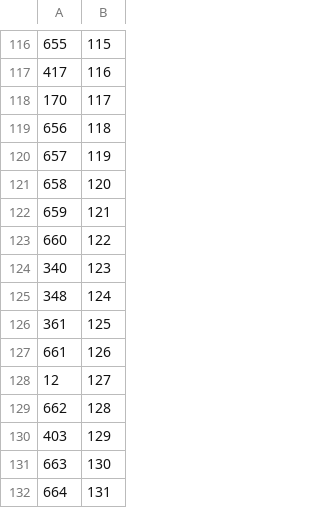
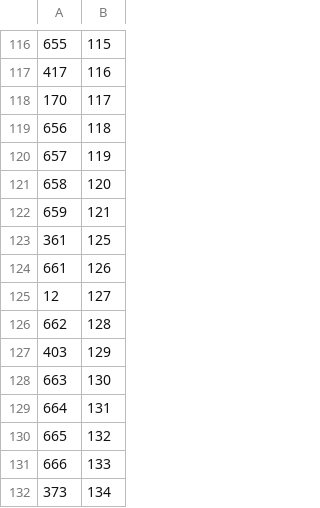
Before and after one commit to janiellps12/Canta_Igreja-API, a CSV file: dados/obras/1_padrao_1/1-Animados_pela_Fé_-_4-Edicao/indice.csv, drawn as a sheet; only a part is shown, gaps mark what is left out; the shorter side is filled out with more unchanged rows.

```diff
--- a/dados/obras/1_padrao_1/1-Animados_pela_Fé_-_4-Edicao/indice.csv
+++ b/dados/obras/1_padrao_1/1-Animados_pela_Fé_-_4-Edicao/indice.csv
@@ -122,5 +122,2 @@
 659,121
-660,122
-340,123
-348,124
 361,125
```
Also changed, not shown: dados/obras/1_padrao_1/2-Cantando_os_Apelos_da_Eucaristia_-_Volume_III/indice.csv, 25 other files.
